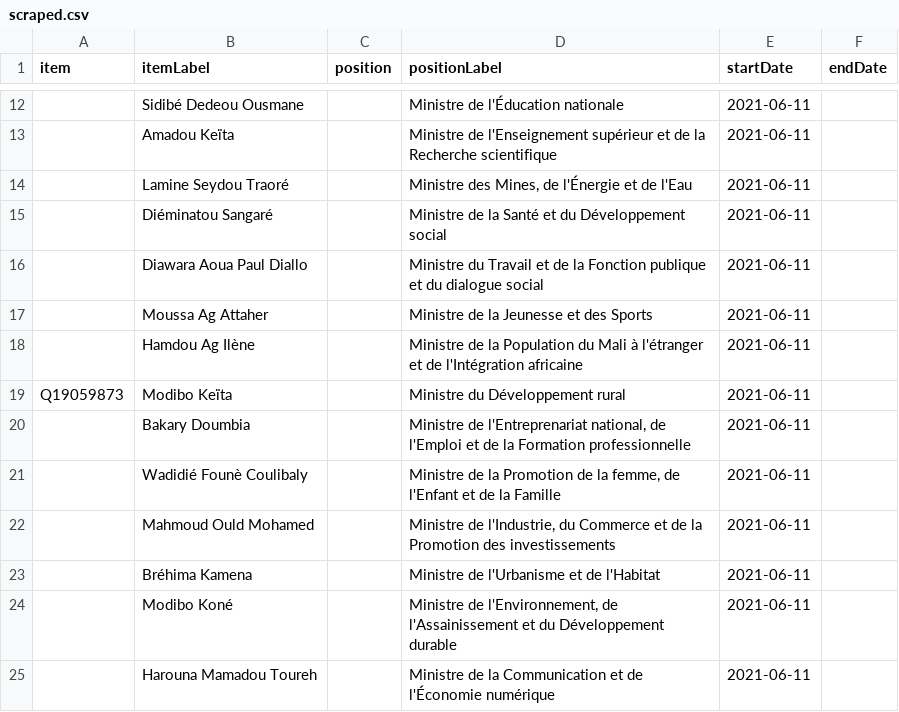
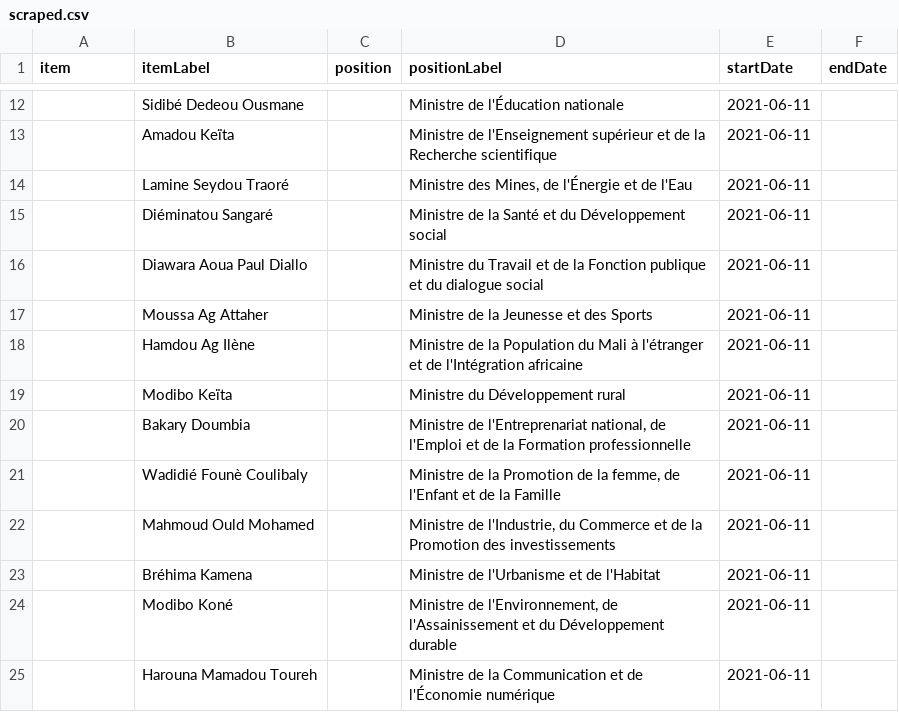
Before and after one commit to every-politician-scrapers/mali, a CSV file: sources/cabinet/2021-maiga-frwiki/scraped.csv, drawn as a sheet; only a part is shown, gaps mark what is left out; the diff names each change by its address in the sheet, - before the commit and + after, or states it on an @@ line.

Commit message:
Compare external sources to Wikidata

```diff
--- a/sources/cabinet/2021-maiga-frwiki/scraped.csv
+++ b/sources/cabinet/2021-maiga-frwiki/scraped.csv
-A19 (item): Q19059873
+A19 (item): (empty)
```
Also changed, not shown: 1 other file.
